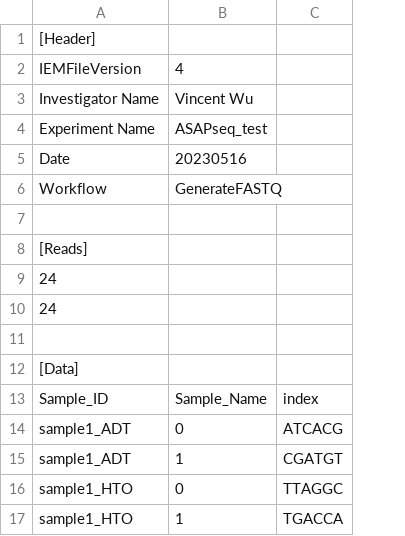
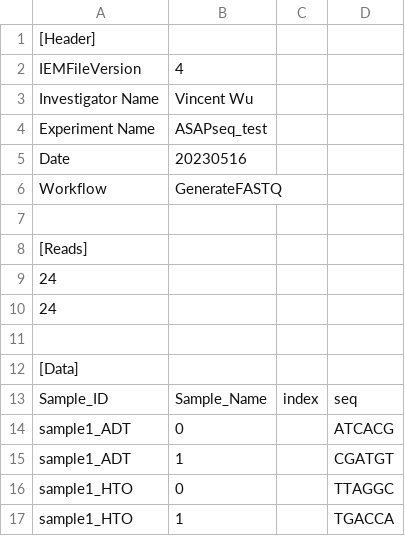
Before and after one commit to wuv21/viral-asapseq-snakemake, a CSV file: data/test.csv, drawn as a sheet; addresses are those after the commit; the diff names each change by its address in the sheet, - before the commit and + after, or states it on an @@ line.

Commit message:
And fix the CSV file

```diff
--- a/data/test.csv
+++ b/data/test.csv
+column C, row 13: index
-D13: index
+D13: seq
```
